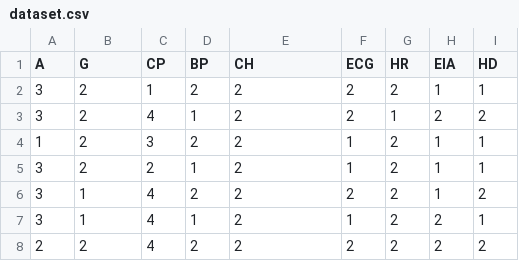
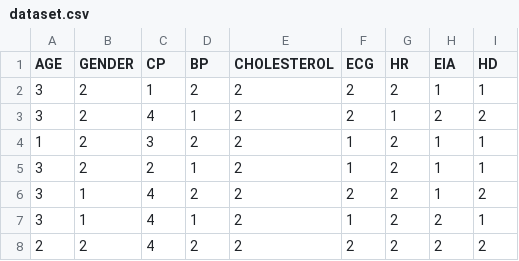
Before and after one commit to Dhiraj051998/Machine-Learning-Lab-VTU, a CSV file: prgm7/dataset.csv, drawn as a sheet; only a part is shown.

Commit message:
Added Prgm 7

```diff
--- a/prgm7/dataset.csv
+++ b/prgm7/dataset.csv
@@ -1,2 +1,2 @@
-A,G,CP,BP,CH,ECG,HR,EIA,HD
+AGE,GENDER,CP,BP,CHOLESTEROL,ECG,HR,EIA,HD
 3,2,1,2,2,2,2,1,1
```
Also changed, not shown: 1 other file.
